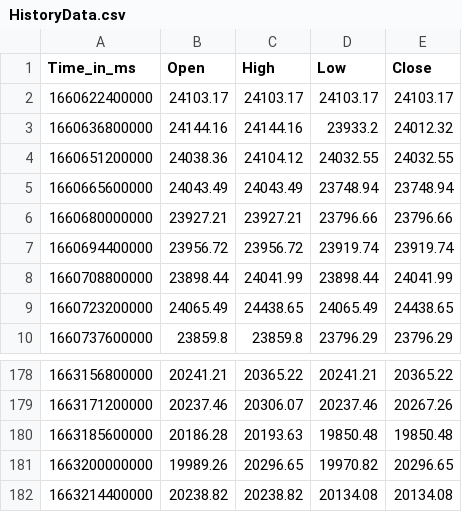
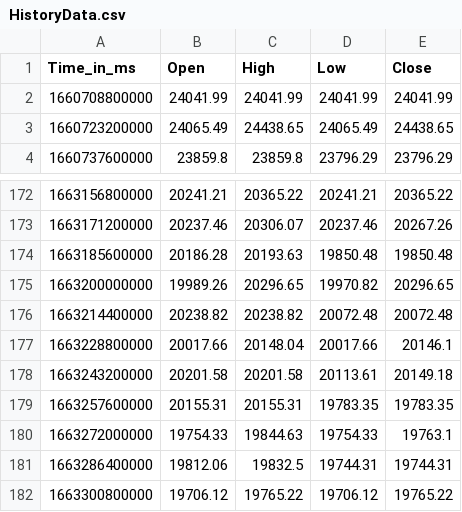
Before and after one commit to krishnajiraoh/my-crypto-world, a CSV file: forecast/data/HistoryData.csv, drawn as a sheet; only a part is shown, gaps mark what is left out.

Commit message:
Updated by Ingestion script using PyGithub API

```diff
--- a/forecast/data/HistoryData.csv
+++ b/forecast/data/HistoryData.csv
@@ -1,9 +1,3 @@
 Time_in_ms,Open,High,Low,Close
-1660622400000,24103.17,24103.17,24103.17,24103.17
-1660636800000,24144.16,24144.16,23933.2,24012.32
-1660651200000,24038.36,24104.12,24032.55,24032.55
-1660665600000,24043.49,24043.49,23748.94,23748.94
-1660680000000,23927.21,23927.21,23796.66,23796.66
-1660694400000,23956.72,23956.72,23919.74,23919.74
-1660708800000,23898.44,24041.99,23898.44,24041.99
+1660708800000,24041.99,24041.99,24041.99,24041.99
 1660723200000,24065.49,24438.65,24065.49,24438.65
@@ -181,2 +175,8 @@ Time_in_ms,Open,High,Low,Close
 1663200000000,19989.26,20296.65,19970.82,20296.65
-1663214400000,20238.82,20238.82,20134.08,20134.08
+1663214400000,20238.82,20238.82,20072.48,20072.48
+1663228800000,20017.66,20148.04,20017.66,20146.1
+1663243200000,20201.58,20201.58,20113.61,20149.18
+1663257600000,20155.31,20155.31,19783.35,19783.35
+1663272000000,19754.33,19844.63,19754.33,19763.1
+1663286400000,19812.06,19832.5,19744.31,19744.31
+1663300800000,19706.12,19765.22,19706.12,19765.22
```
